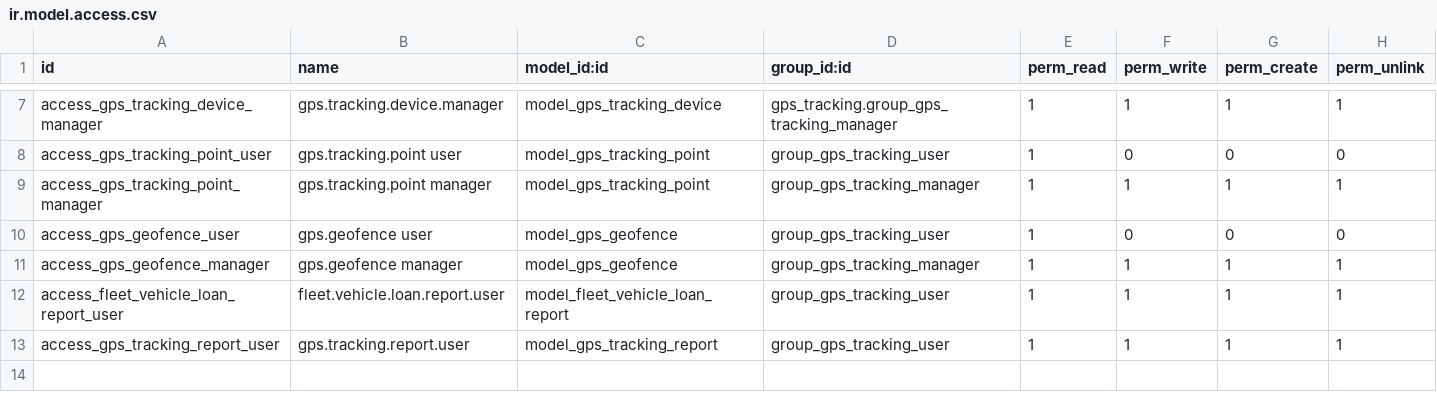
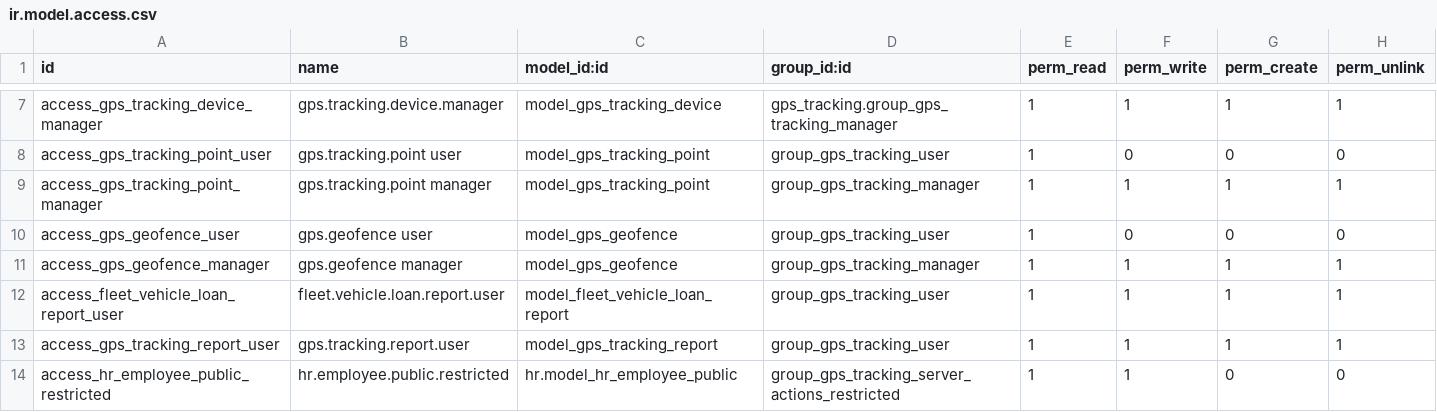
Before and after one commit to robertoCabreraAgro/addons_custom, a CSV file: gps_tracking/security/ir.model.access.csv, drawn as a sheet; only a part is shown, gaps mark what is left out.

Commit message:
[ADD] gps_tracking: server actions for vehicle loan report management
Add server actions and public view to enable/disable vehicle loan report
feature for HR employees. Includes bulk operations for multiple employee
selection and dedicated public interface for HR management.

```diff
--- a/gps_tracking/security/ir.model.access.csv
+++ b/gps_tracking/security/ir.model.access.csv
@@ -13 +13,2 @@ access_fleet_vehicle_loan_report_user,fleet.vehicle.loan.report.user,model_fleet
 access_gps_tracking_report_user,gps.tracking.report.user,model_gps_tracking_report,group_gps_tracking_user,1,1,1,1
+access_hr_employee_public_restricted,hr.employee.public.restricted,hr.model_hr_employee_public,group_gps_tracking_server_actions_restricted,1,1,0,0
```
Also changed, not shown: 6 other files.
